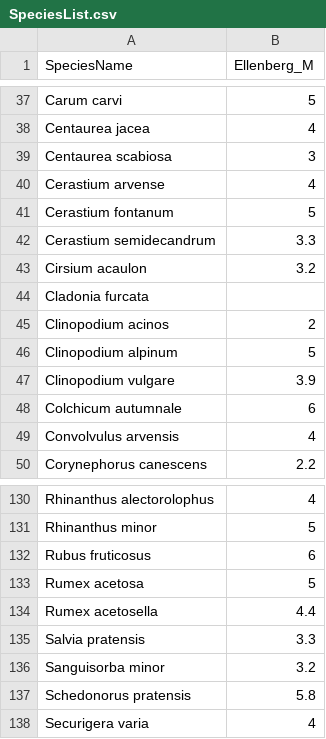
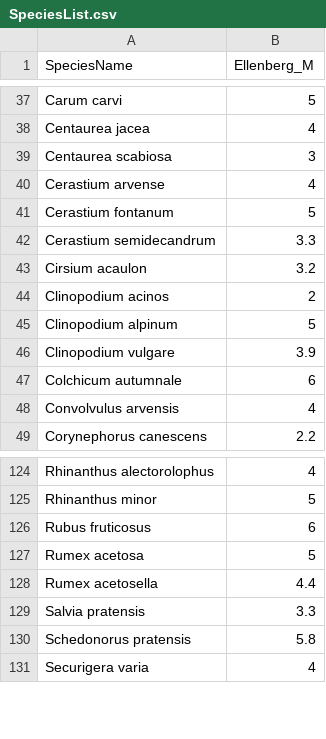
Before and after one commit to MelindadeJonge/ConditionalLove, a CSV file: data/SpeciesList.csv, drawn as a sheet; only a part is shown, gaps mark what is left out; the diff covers the shown part only; the diff names each change by its address in the sheet, - before the commit and + after, or states it on an @@ line.

```diff
--- a/data/SpeciesList.csv
+++ b/data/SpeciesList.csv
-row 44: Cladonia furcata
-row 136: Sanguisorba minor | 3.2
```
Also changed, not shown: 5 removed rows elsewhere in this file.
